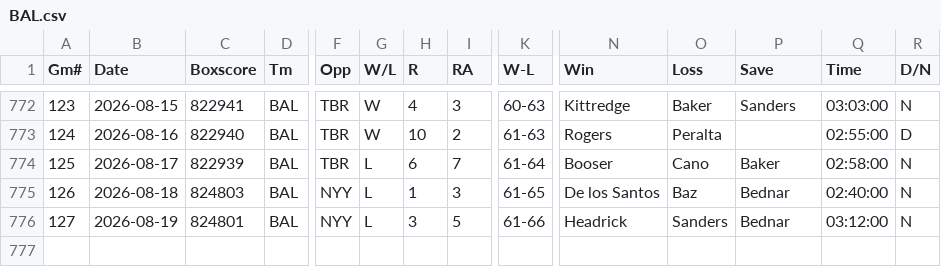
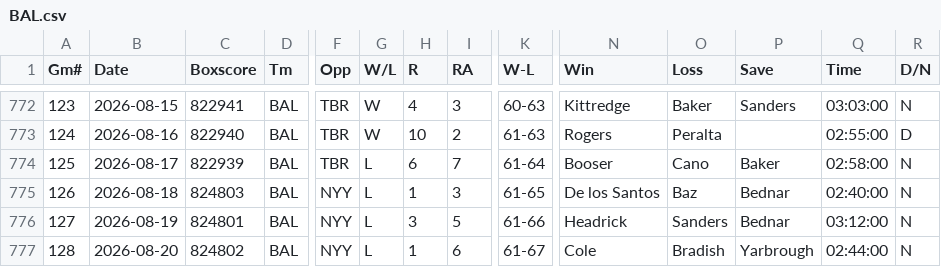
Before and after one commit to ironmanics/mlb-data, a CSV file: data/gamelogs/BAL.csv, drawn as a sheet; only a part is shown, gaps mark what is left out; rows hold the shown columns only; the diff names each change by its address in the sheet, - before the commit and + after, or states it on an @@ line.

Commit message:
Add 1 game(s) for BAL — 2026-08-21

```diff
--- a/data/gamelogs/BAL.csv
+++ b/data/gamelogs/BAL.csv
+row 777: 128 | 2026-08-20 | 824802 | BAL | NYY | L | 1 | 6 | 61-67 | Cole | Bradish | Yarbrough | 02:44:00 | N
```
